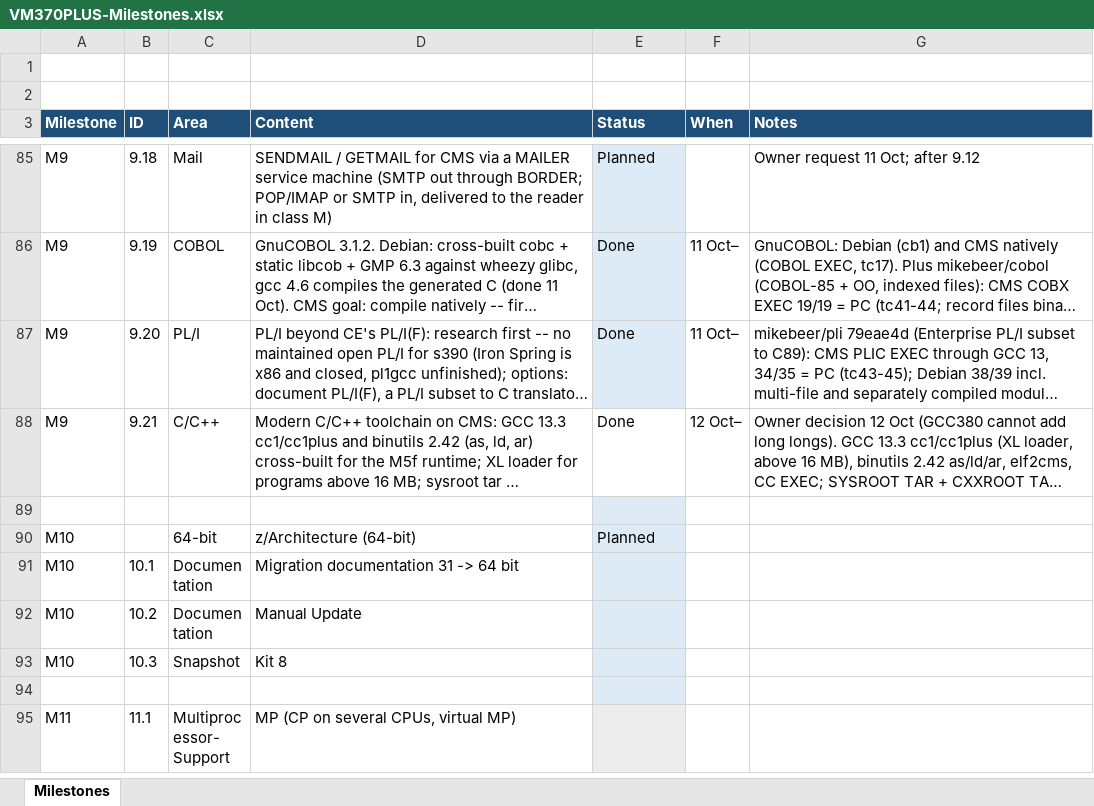
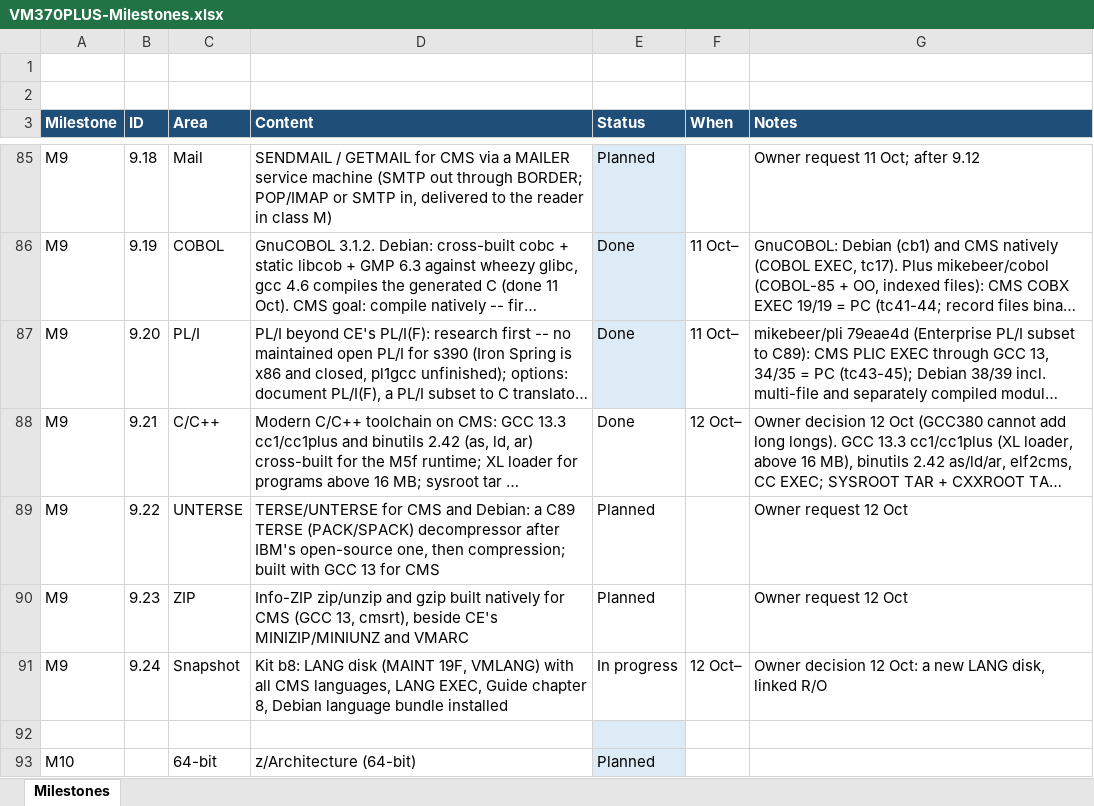
Before and after one commit to mikebeer/vm370plus, an Excel workbook: docs/VM370PLUS-Milestones.xlsx, sheet Milestones, drawn as a sheet; only a part is shown, gaps mark what is left out; the shorter side is filled out with more unchanged rows; long unchanged cells end in …; values as stored, in another font and other column widths than the file's, no borders; the diff names each change by its address in the sheet, - before the commit and + after, or states it on an @@ line.

```diff
--- a/docs/VM370PLUS-Milestones.xlsx (sheet Milestones)
+++ b/docs/VM370PLUS-Milestones.xlsx (sheet Milestones)
+row 89: M9 | 9.22 | UNTERSE | TERSE/UNTERSE for CMS and Debian: a C89 TERSE (PACK/SPACK) decompressor after IBM's open-source one, then compression; built with GCC 13 for CMS | Planned |  | Owner request 12 Oct
+row 90: M9 | 9.23 | ZIP | Info-ZIP zip/unzip and gzip built natively for CMS (GCC 13, cmsrt), beside CE's MINIZIP/MINIUNZ and VMARC | Planned |  | Owner request 12 Oct
+row 91: M9 | 9.24 | Snapshot | Kit b8: LANG disk (MAINT 19F, VMLANG) with all CMS languages, LANG EXEC, Guide chapter 8, Debian language bundle installed | In progress | 12 Oct– | Owner decision 12 Oct: a new LANG disk, linked R/O
```
Also changed, not shown: 3 other files.
